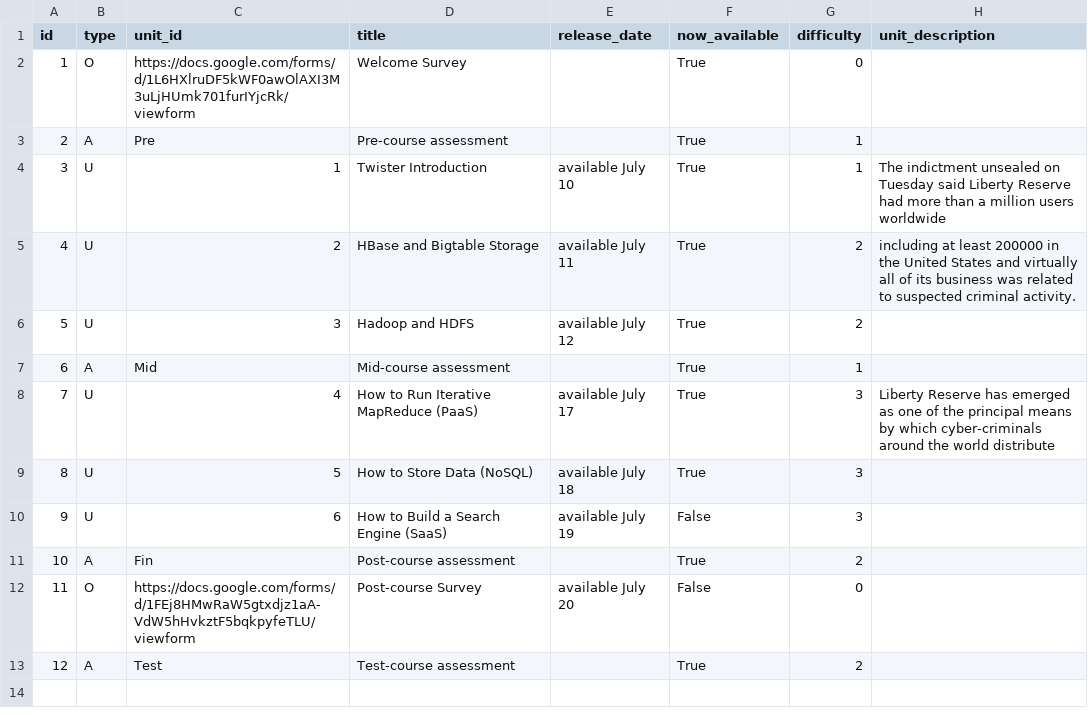
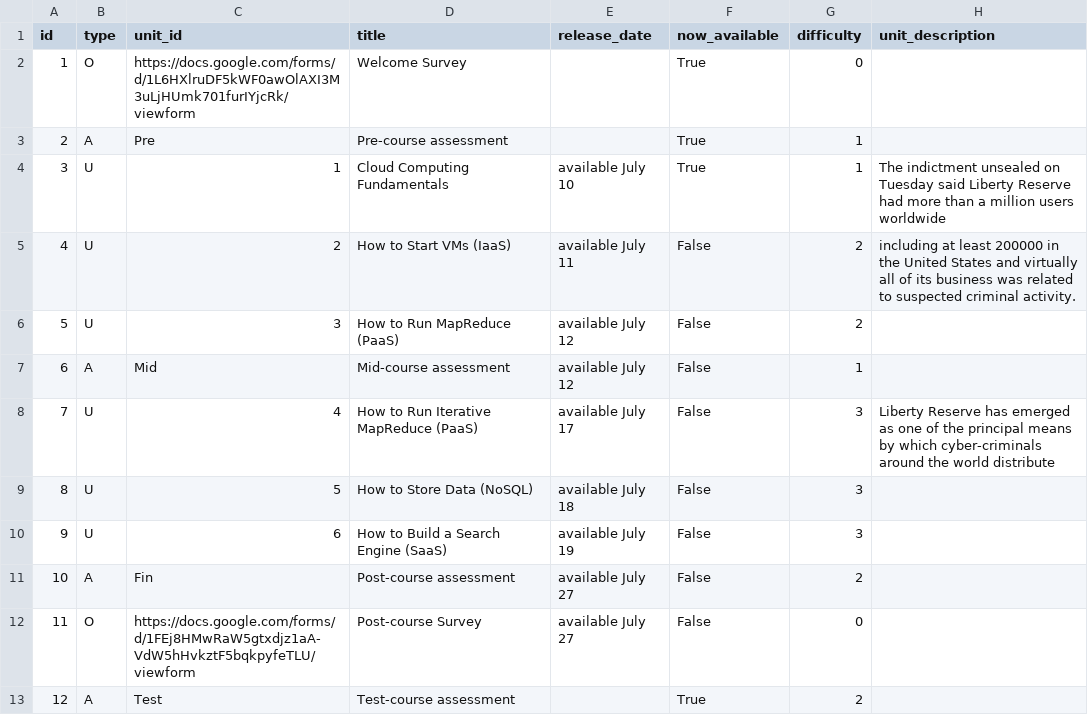
Before and after one commit to nishant07/course-builder, a CSV file: data/unit.csv, drawn as a sheet.

Commit message:
enabling fist unit and disabling other units and changing the title of the first unit

```diff
--- a/data/unit.csv
+++ b/data/unit.csv
@@ -3,11 +3,11 @@ id,type,unit_id,title,release_date,now_available,difficulty,unit_description
 2,A,Pre,Pre-course assessment,,True,1,
-3,U,1,Twister Introduction,available July 10,True,1,The indictment unsealed on Tuesday said Liberty Reserve had more than a million users worldwide
-4,U,2,HBase and Bigtable Storage,available July 11,True,2,including at least 200000 in the United States and virtually all of its business was related to suspected criminal activity.
-5,U,3,Hadoop and HDFS,available July 12,True,2,
-6,A,Mid,Mid-course assessment,,True,1,
-7,U,4,How to Run Iterative MapReduce (PaaS),available July 17,True,3,Liberty Reserve has emerged as one of the principal means by which cyber-criminals around the world distribute
-8,U,5,How to Store Data (NoSQL),available July 18,True,3,
+3,U,1,Cloud Computing Fundamentals,available July 10,True,1,The indictment unsealed on Tuesday said Liberty Reserve had more than a million users worldwide
+4,U,2,How to Start VMs (IaaS),available July 11,False,2,including at least 200000 in the United States and virtually all of its business was related to suspected criminal activity.
+5,U,3,How to Run MapReduce (PaaS),available July 12,False,2,
+6,A,Mid,Mid-course assessment,available July 12 ,False,1,
+7,U,4,How to Run Iterative MapReduce (PaaS),available July 17,False,3,Liberty Reserve has emerged as one of the principal means by which cyber-criminals around the world distribute
+8,U,5,How to Store Data (NoSQL),available July 18,False,3,
 9,U,6,How to Build a Search Engine (SaaS),available July 19,False,3,
-10,A,Fin,Post-course assessment,,True,2,
-11,O,https://docs.google.com/forms/d/1FEj8HMwRaW5gtxdjz1aA-VdW5hHvkztF5bqkpyfeTLU/viewform,Post-course Survey,available July 20,False,0,
+10,A,Fin,Post-course assessment,available July 27,False,2,
+11,O,https://docs.google.com/forms/d/1FEj8HMwRaW5gtxdjz1aA-VdW5hHvkztF5bqkpyfeTLU/viewform,Post-course Survey,available July 27,False,0,
 12,A,Test,Test-course assessment,,True,2,
```
Also changed, not shown: data/lesson.csv.
